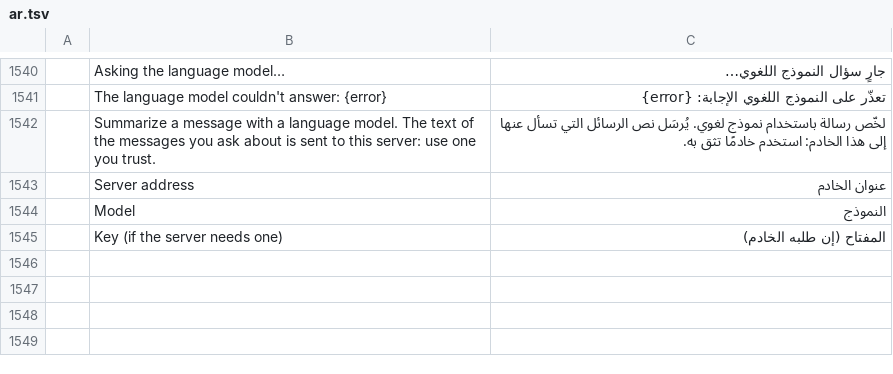
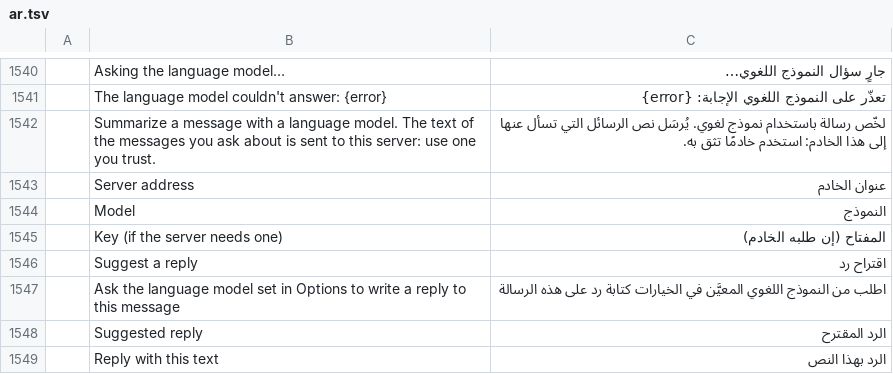
Before and after one commit to dgaudin/quatrelle, a TSV file: crates/ui-egui/src/i18n/ar.tsv, drawn as a sheet; only a part is shown, gaps mark what is left out; the diff names each change by its address in the sheet, - before the commit and + after, or states it on an @@ line.

```diff
--- a/crates/ui-egui/src/i18n/ar.tsv
+++ b/crates/ui-egui/src/i18n/ar.tsv
+row 1546:  | Suggest a reply | اقتراح رد
+row 1547:  | Ask the language model set in Options to write a reply to this message | اطلب من النموذج اللغوي المعيَّن في الخيارات كتابة رد على هذه الرسالة
+row 1548:  | Suggested reply | الرد المقترح
+row 1549:  | Reply with this text | الرد بهذا النص
```
Also changed, not shown: crates/ui-egui/src/i18n/de.tsv, crates/ui-egui/src/i18n/he.tsv, 15 other files.
